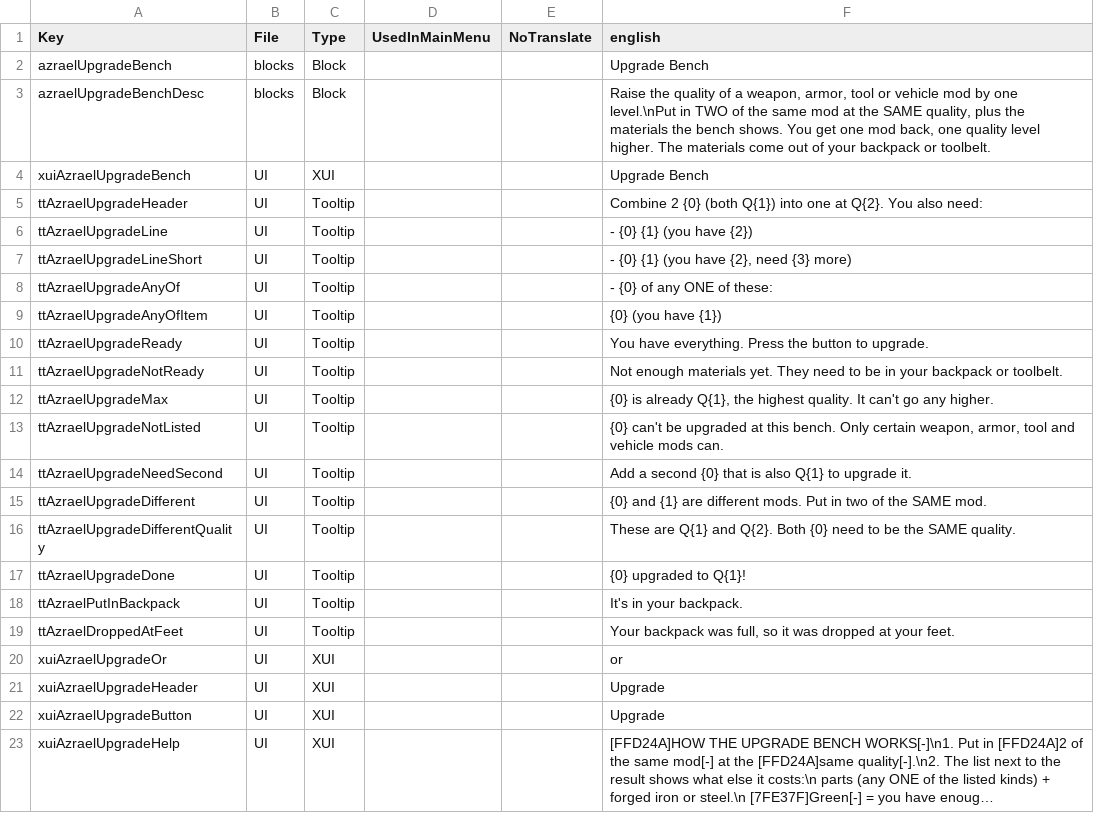
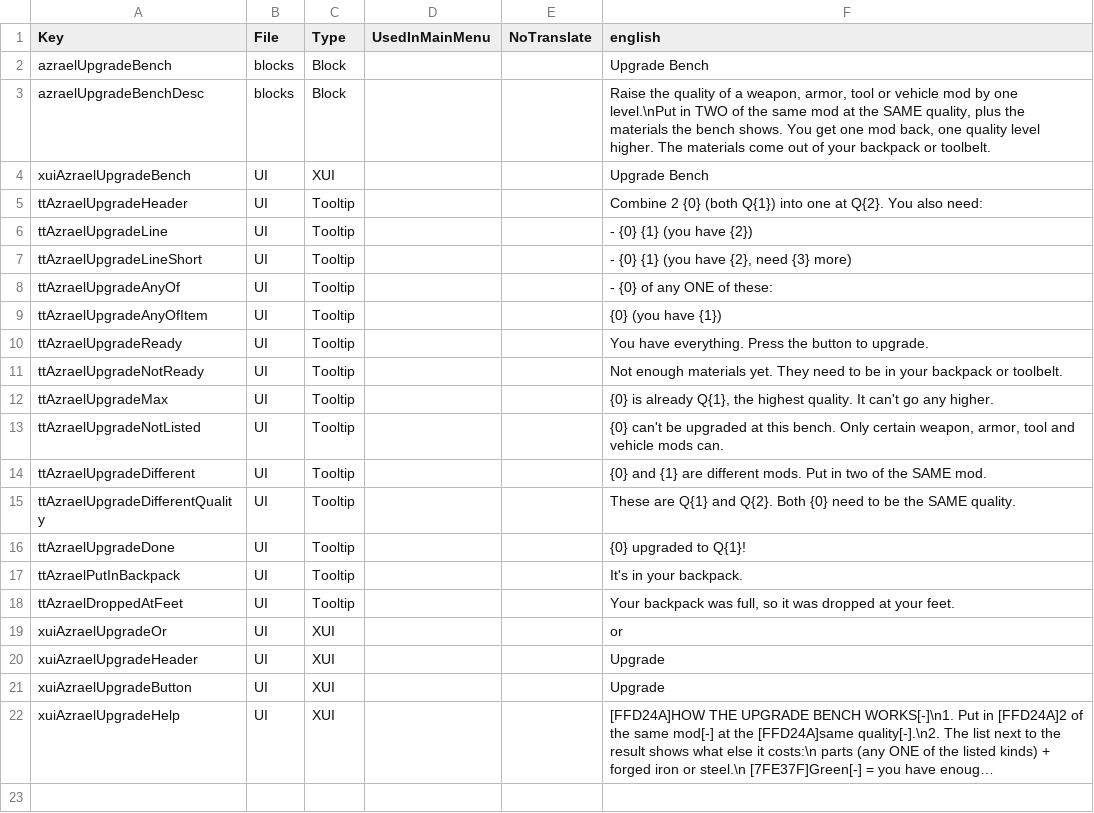
Before and after one commit to AzraelGodKing/7d2d_mods, a CSV file: UpgradeBench/mod/Config/Localization.csv, drawn as a sheet; long unchanged cells end in ….

Commit message:
Remove dead config, unused workflow output, and stale README placeholder
Co-authored-by: AzraelGodKing <AzraelGodKing@users.noreply.github.com>

```diff
--- a/UpgradeBench/mod/Config/Localization.csv
+++ b/UpgradeBench/mod/Config/Localization.csv
@@ -13,3 +13,2 @@ ttAzraelUpgradeMax,UI,Tooltip,,,"{0} is already Q{1}, the highest quality. It ca
 ttAzraelUpgradeNotListed,UI,Tooltip,,,"{0} can't be upgraded at this bench. Only certain weapon, armor, tool and vehicle mods can."
-ttAzraelUpgradeNeedSecond,UI,Tooltip,,,"Add a second {0} that is also Q{1} to upgrade it."
 ttAzraelUpgradeDifferent,UI,Tooltip,,,"{0} and {1} are different mods. Put in two of the SAME mod."
```
Also changed, not shown: 4 other files.
